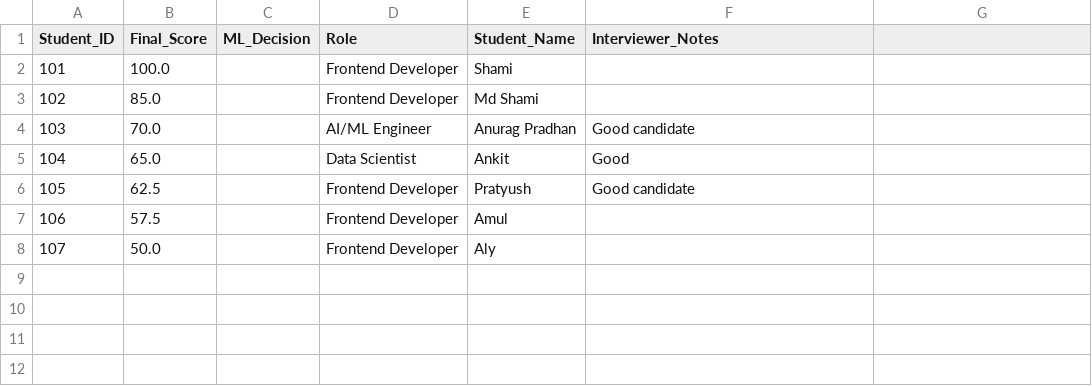
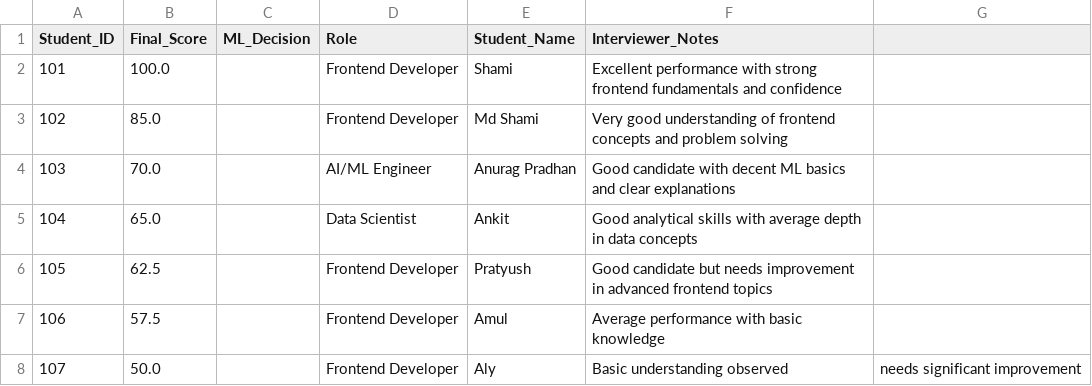
Before and after one commit to shami700/interview-evaluation-system, a CSV file: all_interview_results.csv, drawn as a sheet.

Commit message:
Enhance interview results with detailed feedback
Updated interview results with detailed interviewer notes for each student.

```diff
--- a/all_interview_results.csv
+++ b/all_interview_results.csv
@@ -1,8 +1,8 @@
 Student_ID,Final_Score,ML_Decision,Role,Student_Name,Interviewer_Notes
-101,100.0,,Frontend Developer,Shami,
-102,85.0,,Frontend Developer,Md Shami,
-103,70.0,,AI/ML Engineer,Anurag Pradhan,Good candidate
-104,65.0,,Data Scientist,Ankit,Good
-105,62.5,,Frontend Developer,Pratyush,Good candidate
-106,57.5,,Frontend Developer,Amul,
-107,50.0,,Frontend Developer,Aly,
+101,100.0,,Frontend Developer,Shami,Excellent performance with strong frontend fundamentals and confidence
+102,85.0,,Frontend Developer,Md Shami,Very good understanding of frontend concepts and problem solving
+103,70.0,,AI/ML Engineer,Anurag Pradhan,Good candidate with decent ML basics and clear explanations
+104,65.0,,Data Scientist,Ankit,Good analytical skills with average depth in data concepts
+105,62.5,,Frontend Developer,Pratyush,Good candidate but needs improvement in advanced frontend topics
+106,57.5,,Frontend Developer,Amul,Average performance with basic knowledge
+107,50.0,,Frontend Developer,Aly,Basic understanding observed, needs significant improvement
```
